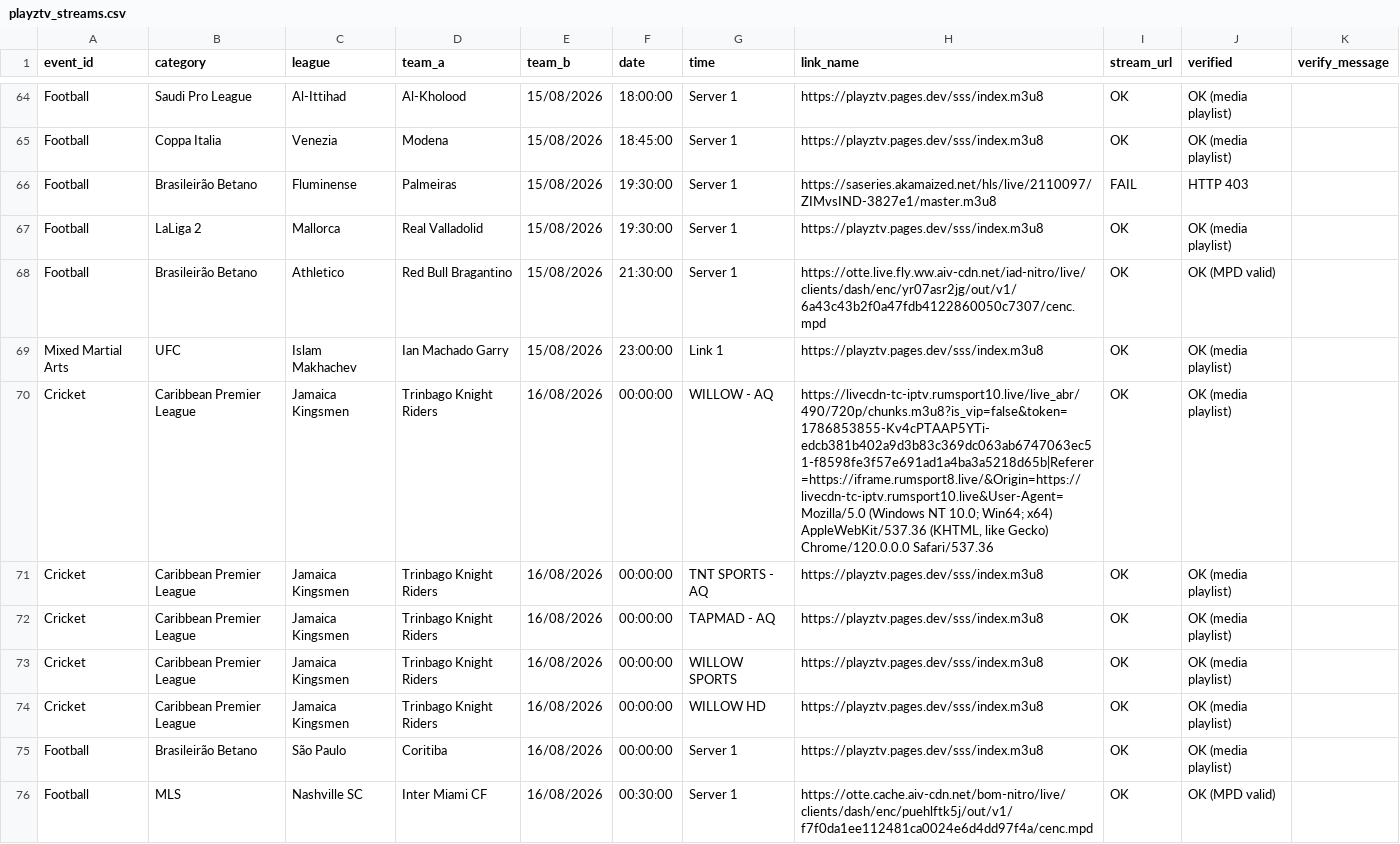
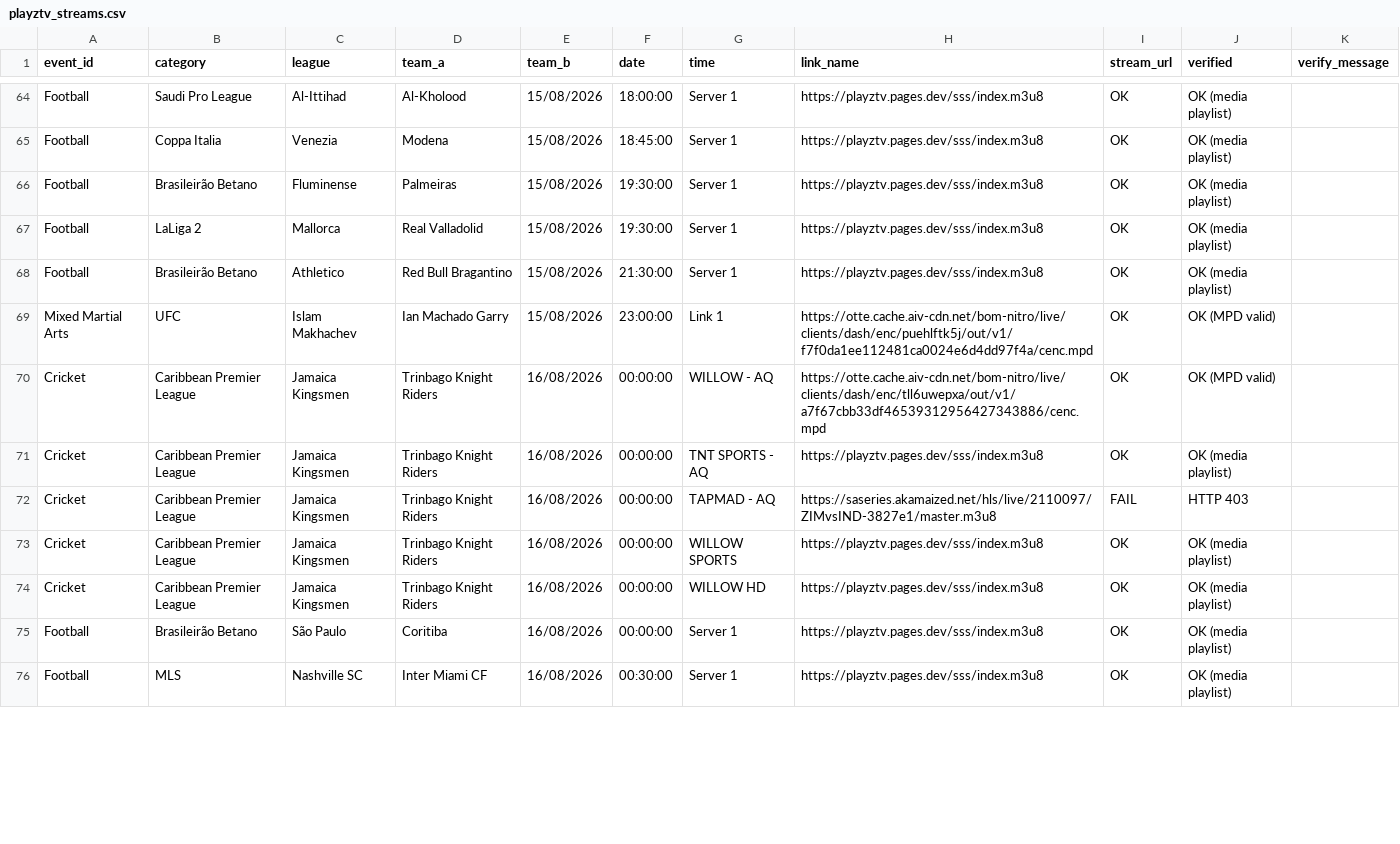
Before and after one commit to khadembd/playztv-playlist, a CSV file: output/playztv_streams.csv, drawn as a sheet; only a part is shown, gaps mark what is left out; the diff covers the shown part only.

```diff
--- a/output/playztv_streams.csv
+++ b/output/playztv_streams.csv
@@ -65,9 +65,9 @@ event_id,category,league,team_a,team_b,date,time,link_name,stream_url,verified,v
 "Football","Coppa Italia","Venezia","Modena","15/08/2026","18:45:00","Server 1","https://playztv.pages.dev/sss/index.m3u8","OK","OK (media playlist)"
-"Football","Brasileirão Betano","Fluminense","Palmeiras","15/08/2026","19:30:00","Server 1","https://saseries.akamaized.net/hls/live/2110097/ZIMvsIND-3827e1/master.m3u8","FAIL","HTTP 403"
+"Football","Brasileirão Betano","Fluminense","Palmeiras","15/08/2026","19:30:00","Server 1","https://playztv.pages.dev/sss/index.m3u8","OK","OK (media playlist)"
 "Football","LaLiga 2","Mallorca","Real Valladolid","15/08/2026","19:30:00","Server 1","https://playztv.pages.dev/sss/index.m3u8","OK","OK (media playlist)"
-"Football","Brasileirão Betano","Athletico","Red Bull Bragantino","15/08/2026","21:30:00","Server 1","https://otte.live.fly.ww.aiv-cdn.net/iad-nitro/live/clients/dash/enc/yr07asr2jg/out/v1/6a43c43b2f0a47fdb4122860050c7307/cenc.mpd","OK","OK (MPD valid)"
-"Mixed Martial Arts","UFC","Islam Makhachev","Ian Machado Garry","15/08/2026","23:00:00","Link 1","https://playztv.pages.dev/sss/index.m3u8","OK","OK (media playlist)"
-"Cricket","Caribbean Premier League","Jamaica Kingsmen","Trinbago Knight Riders","16/08/2026","00:00:00","WILLOW - AQ","https://livecdn-tc-iptv.rumsport10.live/live_abr/490/720p/chunks.m3u8?is_vip=false&token=1786853855-Kv4cPTAAP5YTi-edcb381b402a9d3b83c369dc063ab6747063ec51-f8598fe3f57e691ad1a4ba3a5218d65b|Referer=https://iframe.rumsport8.live/&Origin=https://livecdn-tc-iptv.rumsport10.live&User-Agent=Mozilla/5.0 (Windows NT 10.0; Win64; x64) AppleWebKit/537.36 (KHTML, like Gecko) Chrome/120.0.0.0 Safari/537.36","OK","OK (media playlist)"
+"Football","Brasileirão Betano","Athletico","Red Bull Bragantino","15/08/2026","21:30:00","Server 1","https://playztv.pages.dev/sss/index.m3u8","OK","OK (media playlist)"
+"Mixed Martial Arts","UFC","Islam Makhachev","Ian Machado Garry","15/08/2026","23:00:00","Link 1","https://otte.cache.aiv-cdn.net/bom-nitro/live/clients/dash/enc/puehlftk5j/out/v1/f7f0da1ee112481ca0024e6d4dd97f4a/cenc.mpd","OK","OK (MPD valid)"
+"Cricket","Caribbean Premier League","Jamaica Kingsmen","Trinbago Knight Riders","16/08/2026","00:00:00","WILLOW - AQ","https://otte.cache.aiv-cdn.net/bom-nitro/live/clients/dash/enc/tll6uwepxa/out/v1/a7f67cbb33df46539312956427343886/cenc.mpd","OK","OK (MPD valid)"
 "Cricket","Caribbean Premier League","Jamaica Kingsmen","Trinbago Knight Riders","16/08/2026","00:00:00","TNT SPORTS - AQ","https://playztv.pages.dev/sss/index.m3u8","OK","OK (media playlist)"
-"Cricket","Caribbean Premier League","Jamaica Kingsmen","Trinbago Knight Riders","16/08/2026","00:00:00","TAPMAD - AQ","https://playztv.pages.dev/sss/index.m3u8","OK","OK (media playlist)"
+"Cricket","Caribbean Premier League","Jamaica Kingsmen","Trinbago Knight Riders","16/08/2026","00:00:00","TAPMAD - AQ","https://saseries.akamaized.net/hls/live/2110097/ZIMvsIND-3827e1/master.m3u8","FAIL","HTTP 403"
 "Cricket","Caribbean Premier League","Jamaica Kingsmen","Trinbago Knight Riders","16/08/2026","00:00:00","WILLOW SPORTS","https://playztv.pages.dev/sss/index.m3u8","OK","OK (media playlist)"
@@ -75,2 +75,2 @@ event_id,category,league,team_a,team_b,date,time,link_name,stream_url,verified,v
 "Football","Brasileirão Betano","São Paulo","Coritiba","16/08/2026","00:00:00","Server 1","https://playztv.pages.dev/sss/index.m3u8","OK","OK (media playlist)"
-"Football","MLS","Nashville SC","Inter Miami CF","16/08/2026","00:30:00","Server 1","https://otte.cache.aiv-cdn.net/bom-nitro/live/clients/dash/enc/puehlftk5j/out/v1/f7f0da1ee112481ca0024e6d4dd97f4a/cenc.mpd","OK","OK (MPD valid)"
+"Football","MLS","Nashville SC","Inter Miami CF","16/08/2026","00:30:00","Server 1","https://playztv.pages.dev/sss/index.m3u8","OK","OK (media playlist)"
```
Also changed, not shown: 118 edited cells elsewhere in this file, 9 other files.
